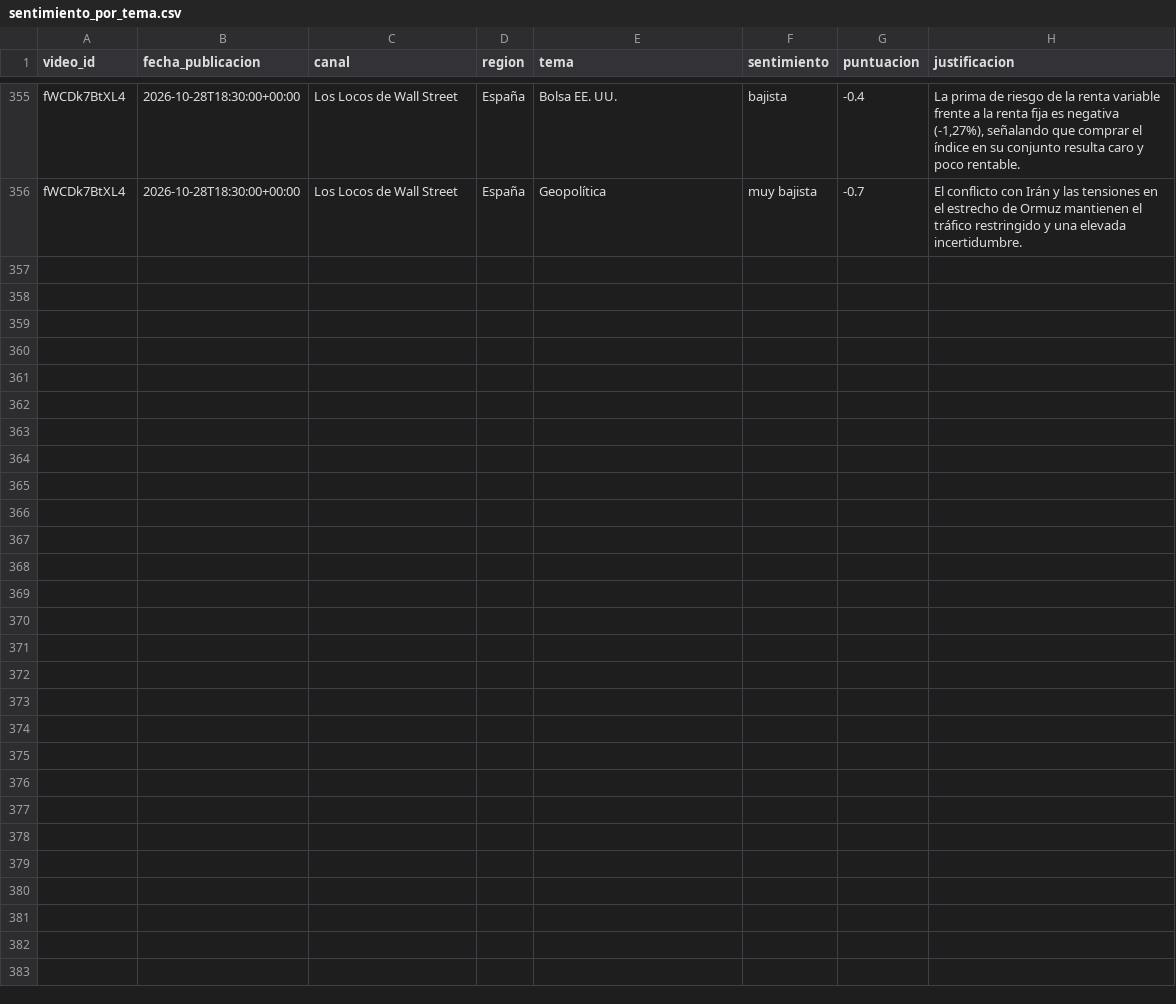
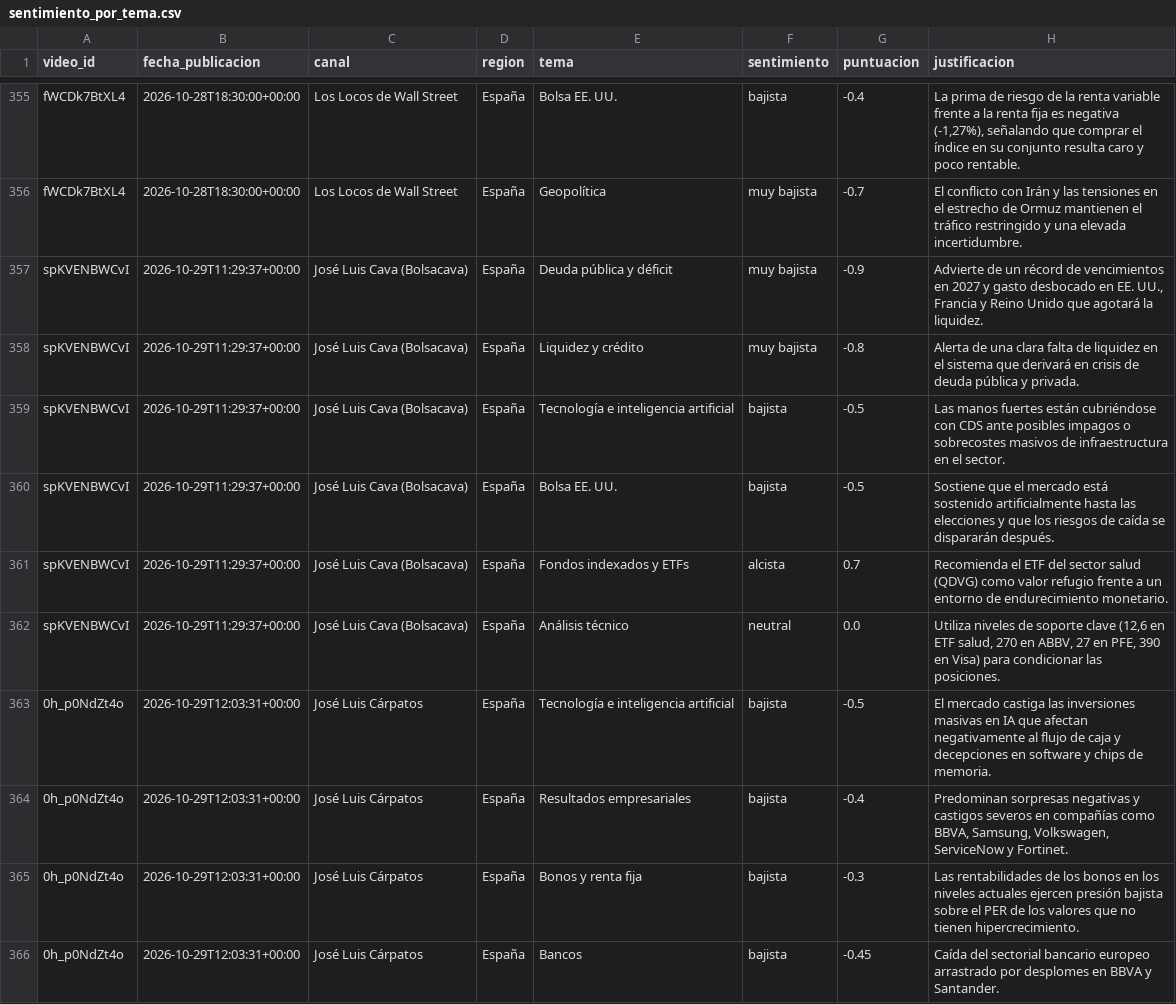
Before and after one commit to jmtroyano/resumenes-youtube, a CSV file: data/sentimiento_por_tema.csv, drawn as a sheet; only a part is shown, gaps mark what is left out; the diff covers the shown part only.

```diff
--- a/data/sentimiento_por_tema.csv
+++ b/data/sentimiento_por_tema.csv
@@ -356 +356,11 @@ fWCDk7BtXL4,2026-10-28T18:30:00+00:00,Los Locos de Wall Street,España,Bolsa EE.
 fWCDk7BtXL4,2026-10-28T18:30:00+00:00,Los Locos de Wall Street,España,Geopolítica,muy bajista,-0.7,El conflicto con Irán y las tensiones en el estrecho de Ormuz mantienen el tráfico restringido y una elevada incertidumbre.
+spKVENBWCvI,2026-10-29T11:29:37+00:00,José Luis Cava (Bolsacava),España,Deuda pública y déficit,muy bajista,-0.9,"Advierte de un récord de vencimientos en 2027 y gasto desbocado en EE. UU., Francia y Reino Unido que agotará la liquidez."
+spKVENBWCvI,2026-10-29T11:29:37+00:00,José Luis Cava (Bolsacava),España,Liquidez y crédito,muy bajista,-0.8,Alerta de una clara falta de liquidez en el sistema que derivará en crisis de deuda pública y privada.
+spKVENBWCvI,2026-10-29T11:29:37+00:00,José Luis Cava (Bolsacava),España,Tecnología e inteligencia artificial,bajista,-0.5,Las manos fuertes están cubriéndose con CDS ante posibles impagos o sobrecostes masivos de infraestructura en el sector.
+spKVENBWCvI,2026-10-29T11:29:37+00:00,José Luis Cava (Bolsacava),España,Bolsa EE. UU.,bajista,-0.5,Sostiene que el mercado está sostenido artificialmente hasta las elecciones y que los riesgos de caída se dispararán después.
+spKVENBWCvI,2026-10-29T11:29:37+00:00,José Luis Cava (Bolsacava),España,Fondos indexados y ETFs,alcista,0.7,Recomienda el ETF del sector salud (QDVG) como valor refugio frente a un entorno de endurecimiento monetario.
+spKVENBWCvI,2026-10-29T11:29:37+00:00,José Luis Cava (Bolsacava),España,Análisis técnico,neutral,0.0,"Utiliza niveles de soporte clave (12,6 en ETF salud, 270 en ABBV, 27 en PFE, 390 en Visa) para condicionar las posiciones."
+0h_p0NdZt4o,2026-10-29T12:03:31+00:00,José Luis Cárpatos,España,Tecnología e inteligencia artificial,bajista,-0.5,El mercado castiga las inversiones masivas en IA que afectan negativamente al flujo de caja y decepciones en software y chips de memoria.
+0h_p0NdZt4o,2026-10-29T12:03:31+00:00,José Luis Cárpatos,España,Resultados empresariales,bajista,-0.4,"Predominan sorpresas negativas y castigos severos en compañías como BBVA, Samsung, Volkswagen, ServiceNow y Fortinet."
+0h_p0NdZt4o,2026-10-29T12:03:31+00:00,José Luis Cárpatos,España,Bonos y renta fija,bajista,-0.3,Las rentabilidades de los bonos en los niveles actuales ejercen presión bajista sobre el PER de los valores que no tienen hipercrecimiento.
+0h_p0NdZt4o,2026-10-29T12:03:31+00:00,José Luis Cárpatos,España,Bancos,bajista,-0.45,Caída del sectorial bancario europeo arrastrado por desplomes en BBVA y Santander.
```
Also changed, not shown: 10 added rows elsewhere in this file, 6 other files.
